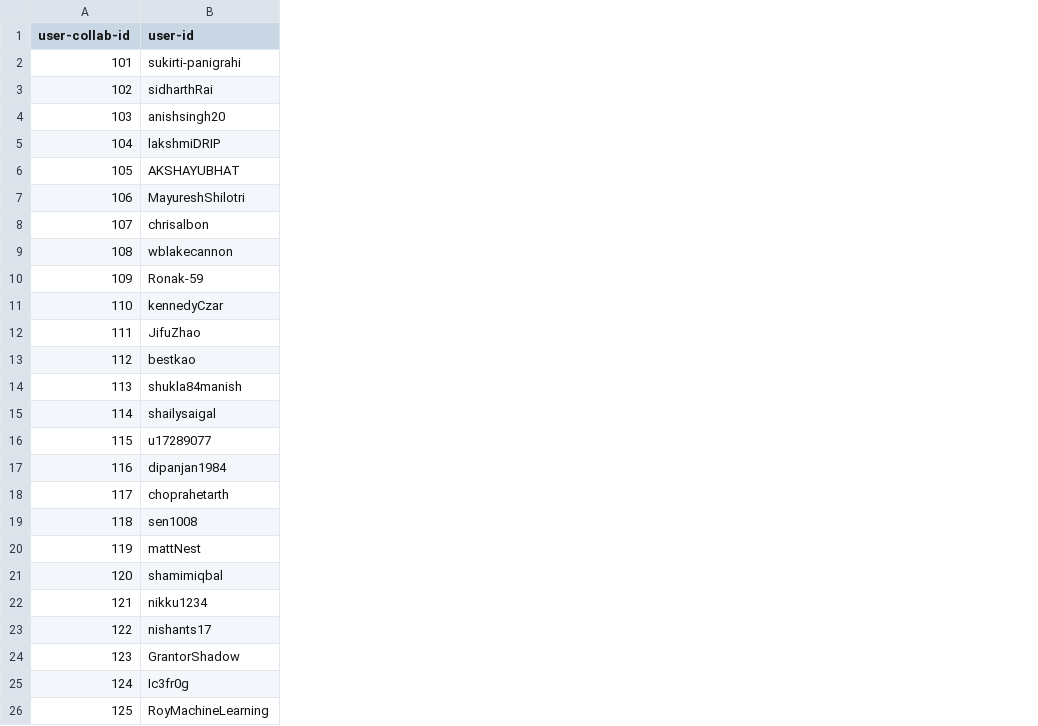
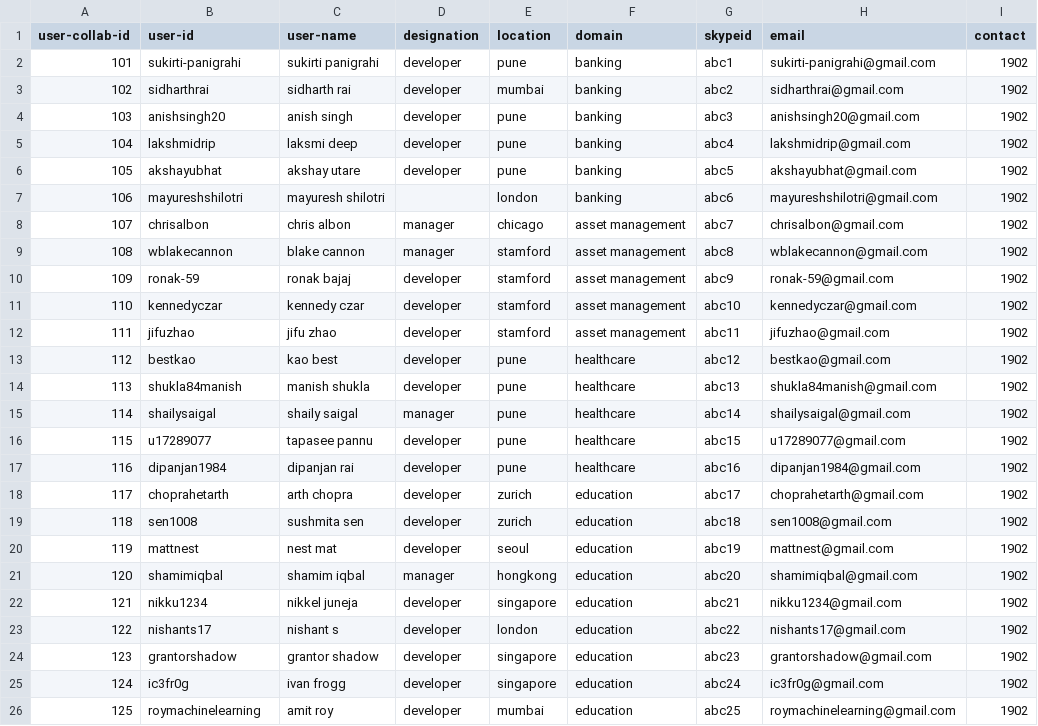
Before and after one commit to ashutosh44/hackathon-data, a CSV file: Hackathon-update/users.csv, drawn as a sheet; the diff names each change by its address in the sheet, - before the commit and + after, or states it on an @@ line.

Commit message:
user data updated

```diff
--- a/Hackathon-update/users.csv
+++ b/Hackathon-update/users.csv
+column C (user-name), rows 2-26: sukirti panigrahi | sidharth rai | anish singh | laksmi deep | akshay utare | mayuresh shilotri | chris albon | blake cannon | ronak bajaj | kennedy czar | jifu zhao | kao best | manish shukla | shaily saigal | tapasee pannu | dipanjan rai | arth chopra | sushmita sen | nest mat | shamim iqbal | nikkel juneja | nishant s | grantor shadow | ivan frogg | amit roy
+column D (designation), rows 2-26: developer | developer | developer | developer | developer |  | manager | manager | developer | developer | developer | developer | developer | manager | developer | developer | developer | developer | developer | manager | developer | developer | developer | developer | developer
+column E (location), rows 2-26: pune | mumbai | pune | pune | pune | london | chicago | stamford | stamford | stamford | stamford | pune | pune | pune | pune | pune | zurich | zurich | seoul | hongkong | singapore | london | singapore | singapore | mumbai
+column F (domain), rows 2-26: banking | banking | banking | banking | banking | banking | asset management | asset management | asset management | asset management | asset management | healthcare | healthcare | healthcare | healthcare | healthcare | education | education | education | education | education | education | education | education | education
+column G (skypeid), rows 2-26: abc1 | abc2 | abc3 | abc4 | abc5 | abc6 | abc7 | abc8 | abc9 | abc10 | abc11 | abc12 | abc13 | abc14 | abc15 | abc16 | abc17 | abc18 | abc19 | abc20 | abc21 | abc22 | abc23 | abc24 | abc25
+column H (email), rows 2-26: sukirti-panigrahi@gmail.com | sidharthrai@gmail.com | anishsingh20@gmail.com | lakshmidrip@gmail.com | akshayubhat@gmail.com | mayureshshilotri@gmail.com | chrisalbon@gmail.com | wblakecannon@gmail.com | ronak-59@gmail.com | kennedyczar@gmail.com | jifuzhao@gmail.com | bestkao@gmail.com | shukla84manish@gmail.com | shailysaigal@gmail.com | u17289077@gmail.com | dipanjan1984@gmail.com | choprahetarth@gmail.com | sen1008@gmail.com | mattnest@gmail.com | shamimiqbal@gmail.com | nikku1234@gmail.com | nishants17@gmail.com | grantorshadow@gmail.com | ic3fr0g@gmail.com | roymachinelearning@gmail.com
+column I (contact), rows 2-26: all 1902
-B3 (user-id): sidharthRai
+B3 (user-id): sidharthrai
-B5 (user-id): lakshmiDRIP
+B5 (user-id): lakshmidrip
-B6 (user-id): AKSHAYUBHAT
+B6 (user-id): akshayubhat
-B7 (user-id): MayureshShilotri
+B7 (user-id): mayureshshilotri
-B10 (user-id): Ronak-59
+B10 (user-id): ronak-59
-B11 (user-id): kennedyCzar
+B11 (user-id): kennedyczar
-B12 (user-id): JifuZhao
+B12 (user-id): jifuzhao
-B20 (user-id): mattNest
+B20 (user-id): mattnest
-B24 (user-id): GrantorShadow
+B24 (user-id): grantorshadow
-B25 (user-id): Ic3fr0g
+B25 (user-id): ic3fr0g
-B26 (user-id): RoyMachineLearning
+B26 (user-id): roymachinelearning
```
